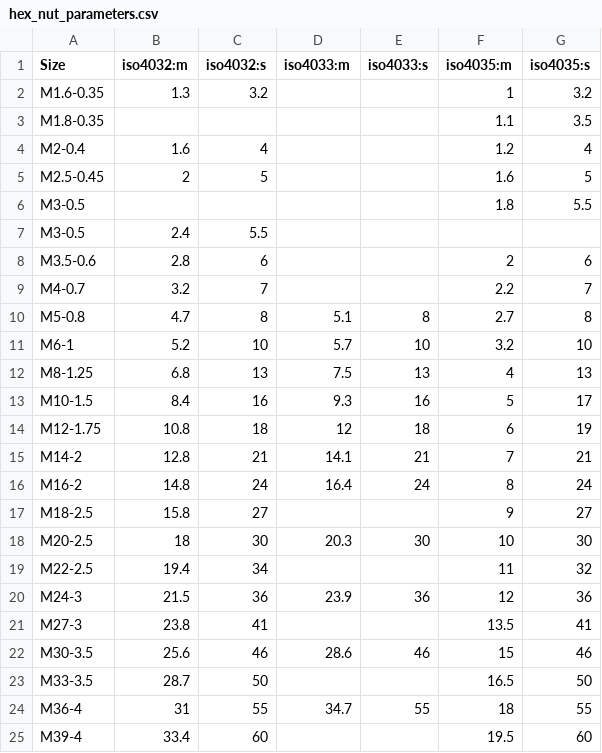
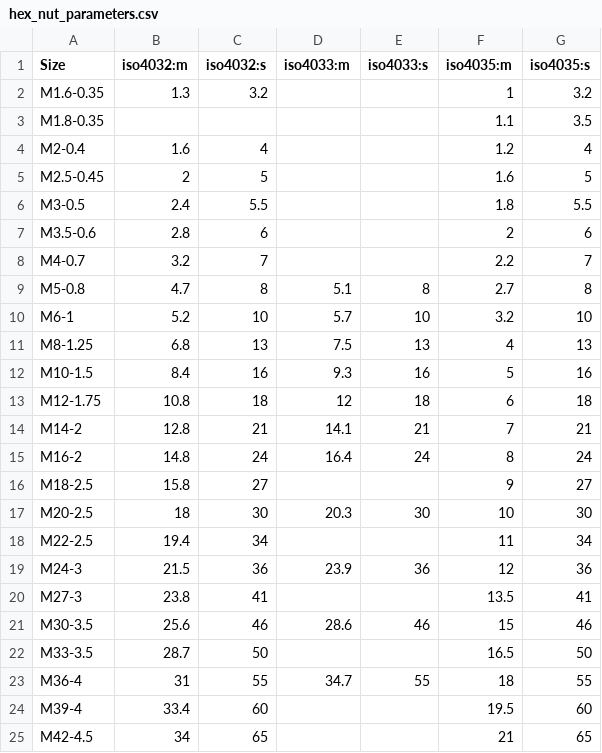
Before and after one commit to gumyr/cq_warehouse, a CSV file: src/cq_warehouse/hex_nut_parameters.csv, drawn as a sheet; only a part is shown; the shorter side is filled out with more unchanged rows.

Commit message:
fix(data): align hex_nut_parameters.csv with bd_warehouse main
Per maintainer review: replace hex_nut_parameters.csv with the
bd_warehouse main version which fixes:
- M3-0.45 -> M3-0.5 merge (duplicate key resolved)
- M10 iso4035:s 17 -> 16
- M12 iso4035:s 19 -> 18
- M22 iso4035:s 32 -> 34

nominal_screw_lengths.csv fix (68 -> 6,8) kept as-is per review.
Fixes #89.

```diff
--- a/src/cq_warehouse/hex_nut_parameters.csv
+++ b/src/cq_warehouse/hex_nut_parameters.csv
@@ -5,4 +5,3 @@ M2-0.4,1.6,4,,,1.2,4
 M2.5-0.45,2,5,,,1.6,5
-M3-0.5,,,,,1.8,5.5
-M3-0.5,2.4,5.5,,,,
+M3-0.5,2.4,5.5,,,1.8,5.5
 M3.5-0.6,2.8,6,,,2,6
@@ -12,4 +11,4 @@ M6-1,5.2,10,5.7,10,3.2,10
 M8-1.25,6.8,13,7.5,13,4,13
-M10-1.5,8.4,16,9.3,16,5,17
-M12-1.75,10.8,18,12,18,6,19
+M10-1.5,8.4,16,9.3,16,5,16
+M12-1.75,10.8,18,12,18,6,18
 M14-2,12.8,21,14.1,21,7,21
@@ -18,3 +17,3 @@ M18-2.5,15.8,27,,,9,27
 M20-2.5,18,30,20.3,30,10,30
-M22-2.5,19.4,34,,,11,32
+M22-2.5,19.4,34,,,11,34
 M24-3,21.5,36,23.9,36,12,36
```
